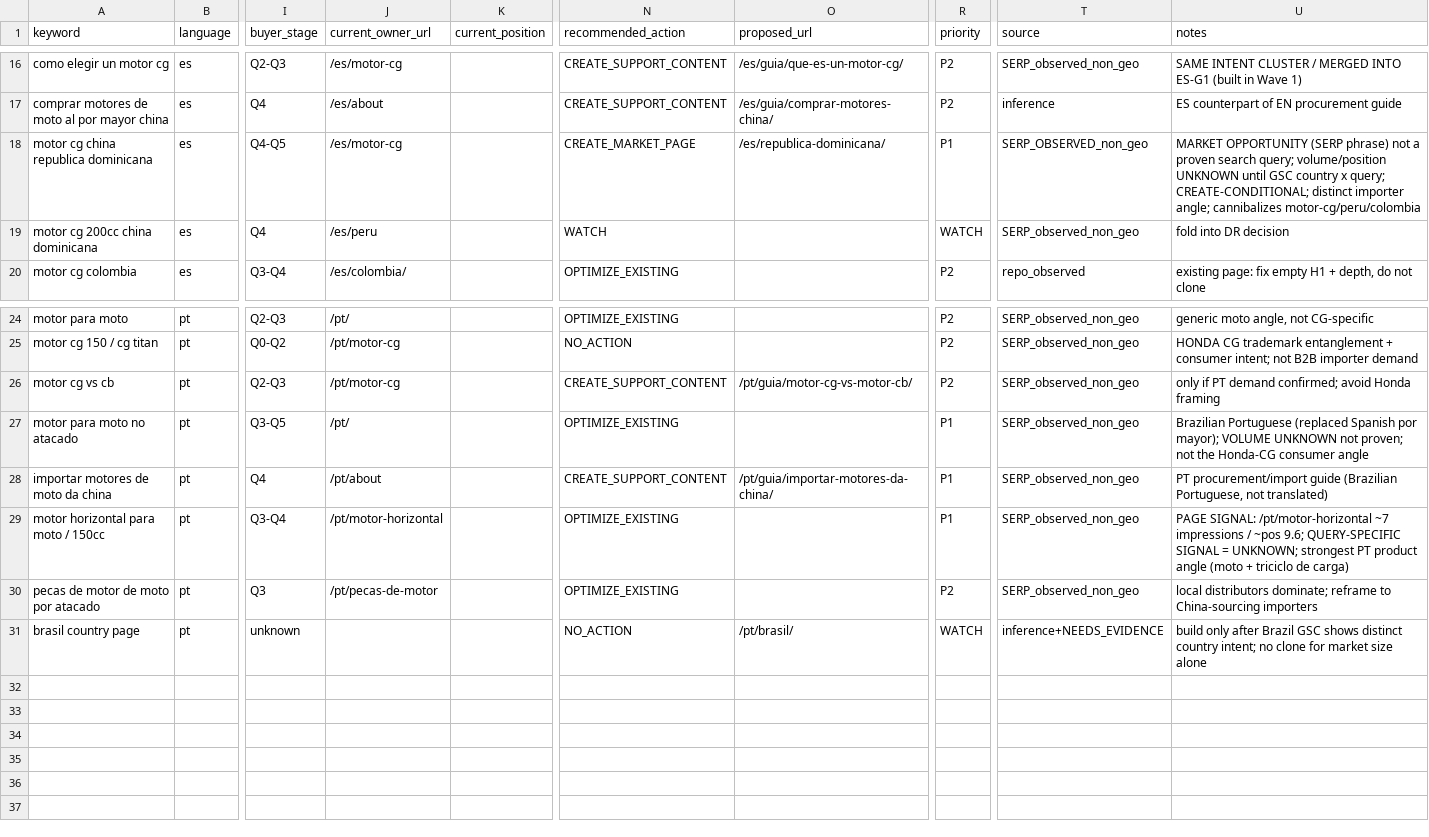
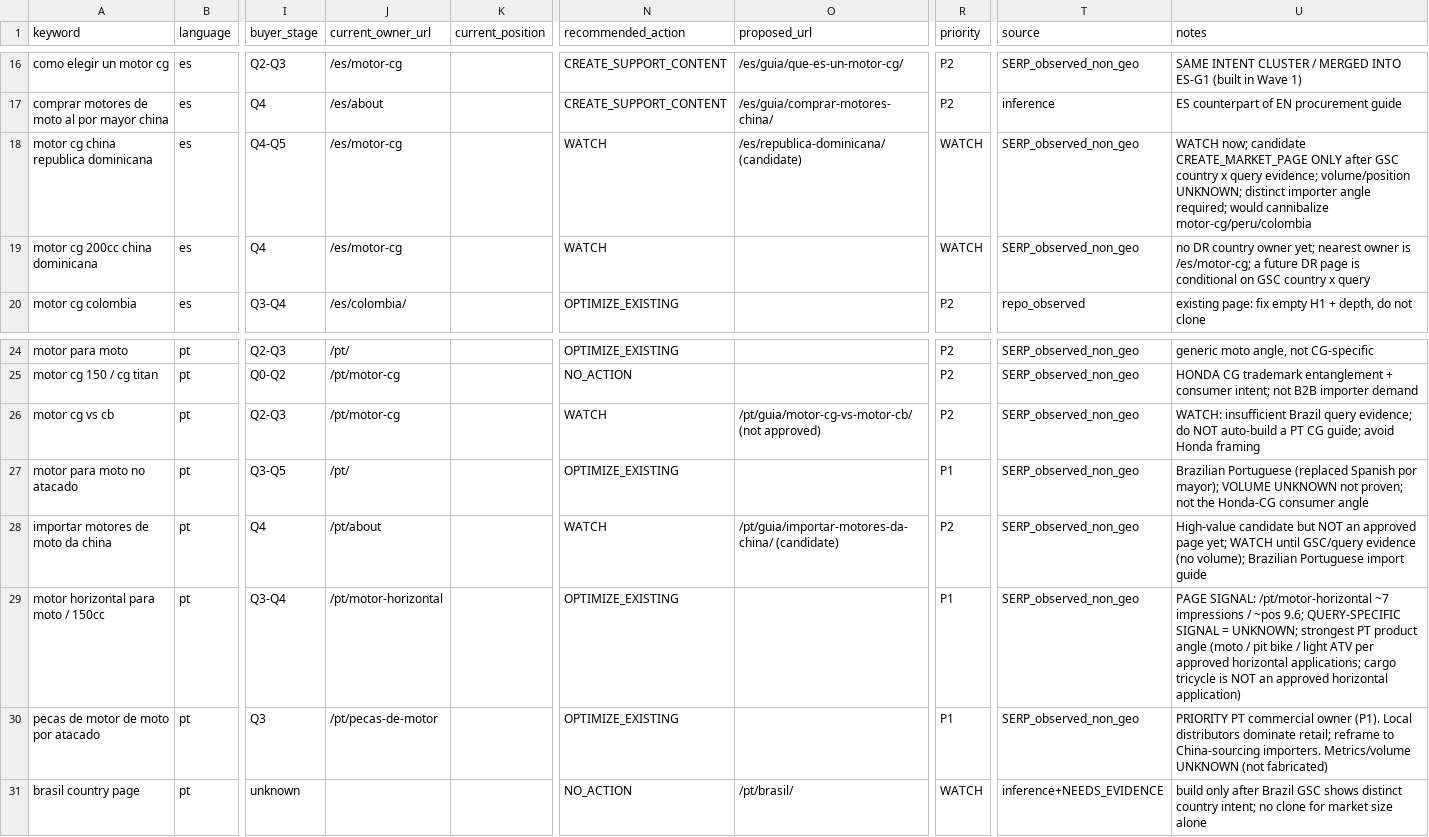
Before and after one commit to liumingyang-maker/chixiang-motor-website, a CSV file: docs/seo/research/SEO_OPPORTUNITY_REGISTRY_ES_PT.csv, drawn as a sheet; only a part is shown, gaps mark what is left out; the diff names each change by its address in the sheet, - before the commit and + after, or states it on an @@ line.

Commit message:
docs(seo): GPT phase-2 final decision + PT brief/registry corrections
Registry: DR main row CREATE_MARKET_PAGE->WATCH; DR sub-row owner /es/peru->/es/motor-cg (no DR owner yet); PT cg-vs-cb guide ->WATCH; PT import-China guide ->WATCH (value kept, not an approved page); PT parts owner raised to P1 (metrics stay UNKNOWN/honest); horizontal row note: cargo tricycle is NOT an approved horizontal application.

CSV re-validated: 21 columns, 30 rows, 0 malformed.

Briefs rewritten in natural Brazilian Portuguese (removed Spanglish); added ROLLBACK_PLAN; measurement now 28d=early observation / 90d=directional; removed unapproved cargo-tricycle from horizontal evidence.

Fixed PT Spanish contamination (por mayor/por maior, exportador chino) in PT-facing research docs. Added GPT_PHASE2_FINAL_DECISION.md as the authoritative decision layer. Docs only: no production/test/foundation change.

```diff
--- a/docs/seo/research/SEO_OPPORTUNITY_REGISTRY_ES_PT.csv
+++ b/docs/seo/research/SEO_OPPORTUNITY_REGISTRY_ES_PT.csv
-N18 (recommended_action): CREATE_MARKET_PAGE
+N18 (recommended_action): WATCH
-O18 (proposed_url): /es/republica-dominicana/
+O18 (proposed_url): /es/republica-dominicana/ (candidate)
-R18 (priority): P1
+R18 (priority): WATCH
-T18 (source): SERP_OBSERVED_non_geo
+T18 (source): SERP_observed_non_geo
-U18 (notes): MARKET OPPORTUNITY (SERP phrase) not a proven search query; volume/position UNKNOWN until GSC country x query; CREATE-CONDITIONAL; distinct importer angle; cannibalizes motor-cg/peru/colombia
+U18 (notes): WATCH now; candidate CREATE_MARKET_PAGE ONLY after GSC country x query evidence; volume/position UNKNOWN; distinct importer angle required; would cannibalize motor-cg/peru/colombia
-J19 (current_owner_url): /es/peru
+J19 (current_owner_url): /es/motor-cg
-U19 (notes): fold into DR decision
+U19 (notes): no DR country owner yet; nearest owner is /es/motor-cg; a future DR page is conditional on GSC country x query
-N26 (recommended_action): CREATE_SUPPORT_CONTENT
+N26 (recommended_action): WATCH
-O26 (proposed_url): /pt/guia/motor-cg-vs-motor-cb/
+O26 (proposed_url): /pt/guia/motor-cg-vs-motor-cb/ (not approved)
-U26 (notes): only if PT demand confirmed; avoid Honda…
+U26 (notes): WATCH: insufficient Brazil query evidence; do NOT auto-build a PT CG guide; avoid Honda…
-N28 (recommended_action): CREATE_SUPPORT_CONTENT
+N28 (recommended_action): WATCH
-O28 (proposed_url): /pt/guia/importar-motores-da-china/
+O28 (proposed_url): /pt/guia/importar-motores-da-china/ (candidate)
-R28 (priority): P1
+R28 (priority): P2
-U28 (notes): PT procurement/import guide (Brazilian Portuguese, not translated)
+U28 (notes): High-value candidate but NOT an approved page yet; WATCH until GSC/query evidence (no volume); Brazilian Portuguese import guide
-U29 (notes): …angle (moto + triciclo de carga)
+U29 (notes): …angle (moto / pit bike / light ATV per approved horizontal applications; cargo tricycle is NOT an approved horizontal application)
-R30 (priority): P2
+R30 (priority): P1
-U30 (notes): local distributors dominate; reframe to China-sourcing importers
+U30 (notes): PRIORITY PT commercial owner (P1). Local distributors dominate retail; reframe to China-sourcing importers. Metrics/volume UNKNOWN (not fabricated)
```
Also changed, not shown: 5 other files.
